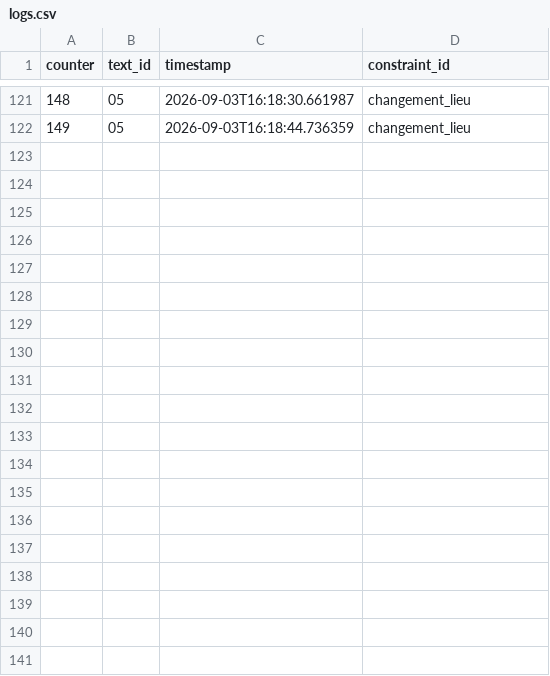
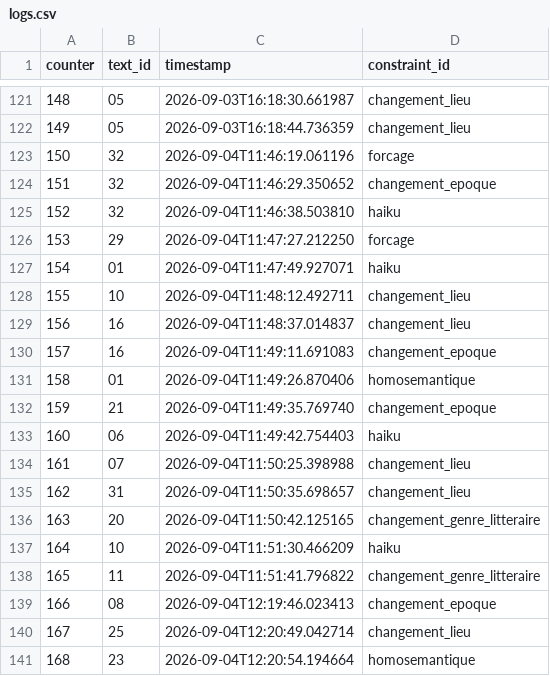
Before and after one commit to wendygervais-reciproque/BNF_Perec, a CSV file: logs/logs.csv, drawn as a sheet; only a part is shown, gaps mark what is left out; the diff covers the shown part only; the diff names each change by its address in the sheet, - before the commit and + after, or states it on an @@ line.

```diff
--- a/logs/logs.csv
+++ b/logs/logs.csv
+row 123: 150 | 32 | 2026-09-04T11:46:19.061196 | forcage
+row 124: 151 | 32 | 2026-09-04T11:46:29.350652 | changement_epoque
+row 125: 152 | 32 | 2026-09-04T11:46:38.503810 | haiku
+row 126: 153 | 29 | 2026-09-04T11:47:27.212250 | forcage
+row 127: 154 | 01 | 2026-09-04T11:47:49.927071 | haiku
+row 128: 155 | 10 | 2026-09-04T11:48:12.492711 | changement_lieu
+row 129: 156 | 16 | 2026-09-04T11:48:37.014837 | changement_lieu
+row 130: 157 | 16 | 2026-09-04T11:49:11.691083 | changement_epoque
+row 131: 158 | 01 | 2026-09-04T11:49:26.870406 | homosemantique
+row 132: 159 | 21 | 2026-09-04T11:49:35.769740 | changement_epoque
+row 133: 160 | 06 | 2026-09-04T11:49:42.754403 | haiku
+row 134: 161 | 07 | 2026-09-04T11:50:25.398988 | changement_lieu
+row 135: 162 | 31 | 2026-09-04T11:50:35.698657 | changement_lieu
+row 136: 163 | 20 | 2026-09-04T11:50:42.125165 | changement_genre_litteraire
+row 137: 164 | 10 | 2026-09-04T11:51:30.466209 | haiku
+row 138: 165 | 11 | 2026-09-04T11:51:41.796822 | changement_genre_litteraire
+row 139: 166 | 08 | 2026-09-04T12:19:46.023413 | changement_epoque
+row 140: 167 | 25 | 2026-09-04T12:20:49.042714 | changement_lieu
+row 141: 168 | 23 | 2026-09-04T12:20:54.194664 | homosemantique
```
Also changed, not shown: 23 added rows elsewhere in this file, 4 other files.
